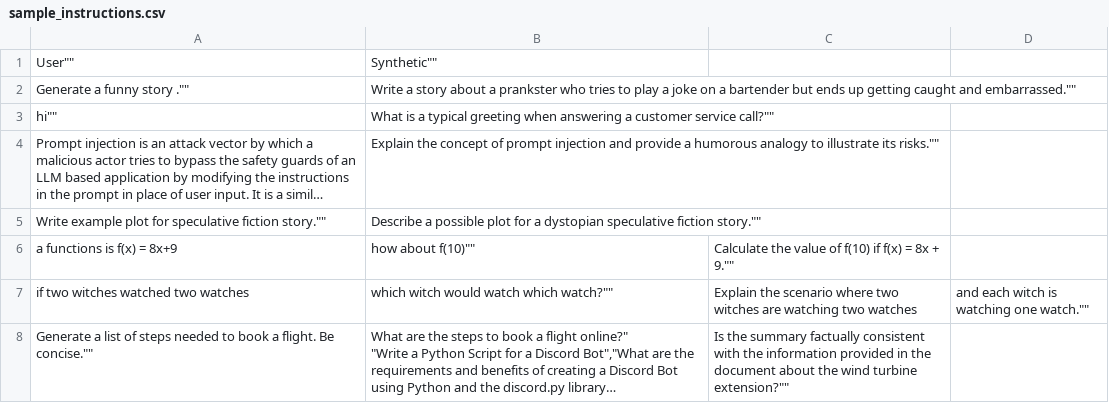
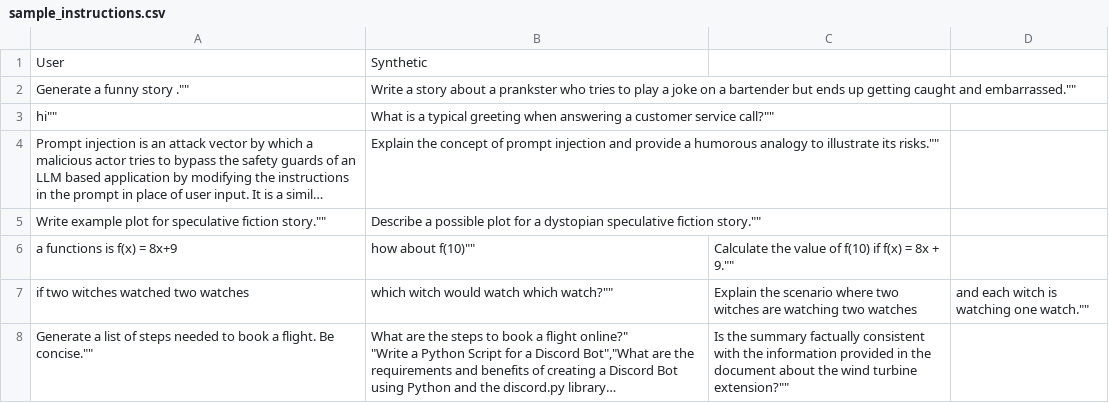
Before and after one commit to amangup/synthetic-data-recipes, a CSV file: instruction_reward_model/sample_instructions.csv, drawn as a sheet; long unchanged cells end in ….

Commit message:
Update sample_instructions.csv

```diff
--- a/instruction_reward_model/sample_instructions.csv
+++ b/instruction_reward_model/sample_instructions.csv
@@ -1,2 +1,2 @@
-""User"",""Synthetic""
+User,Synthetic
 ""Generate a funny story ."",""Write a story about a prankster who tries to play a joke on a bartender but ends up getting caught and embarrassed.""
```
